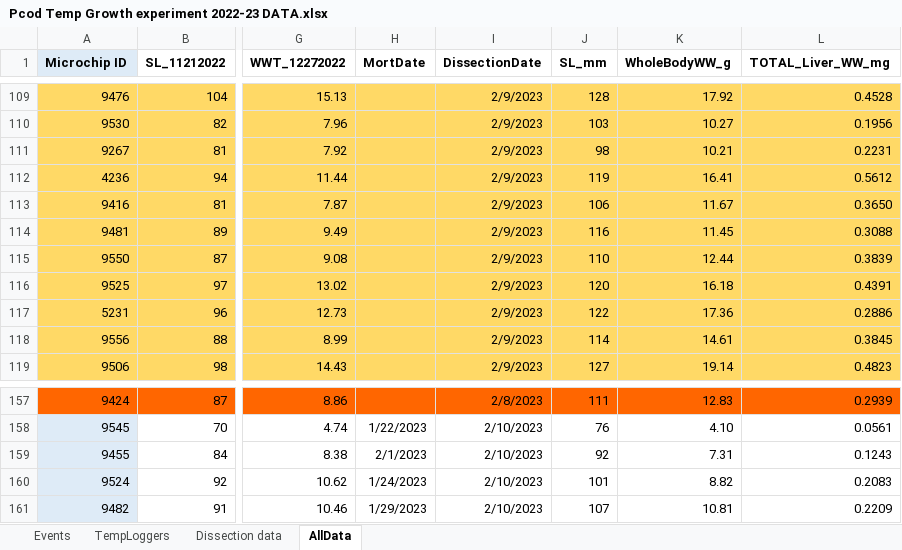
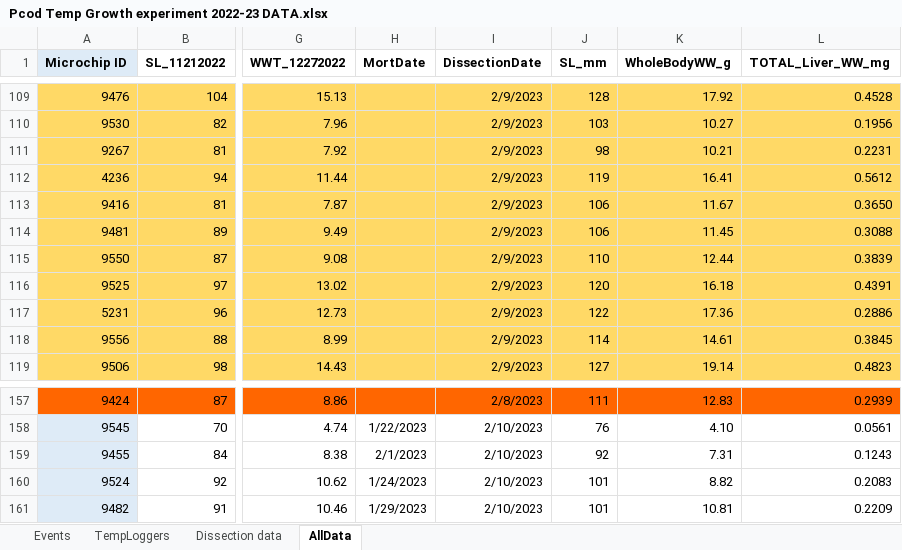
Before and after one commit to laurahspencer/pcod-juveniles-2023, an Excel workbook: data/Pcod Temp Growth experiment 2022-23 DATA.xlsx, sheet AllData, drawn as a sheet; only a part is shown, gaps mark what is left out; values as stored, in another font and other column widths than the file's, no borders; the diff names each change by its address in the sheet, - before the commit and + after, or states it on an @@ line.

Commit message:
updated data commit

```diff
--- a/data/Pcod Temp Growth experiment 2022-23 DATA.xlsx (sheet AllData)
+++ b/data/Pcod Temp Growth experiment 2022-23 DATA.xlsx (sheet AllData)
-J114 (SL_mm): 116
+J114 (SL_mm): 106
-J161 (SL_mm): 107
+J161 (SL_mm): 101
```
Also changed, not shown: 21 other files.
